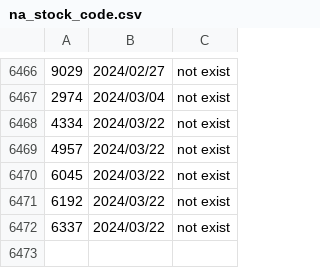
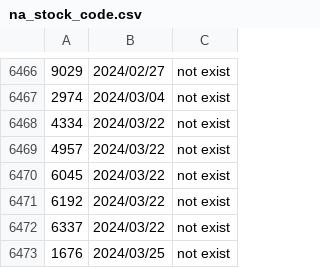
Before and after one commit to poi-ai/nisshokin, a CSV file: na_stock_code.csv, drawn as a sheet; only a part is shown, gaps mark what is left out; the diff names each change by its address in the sheet, - before the commit and + after, or states it on an @@ line.

Commit message:
[bot]update data

```diff
--- a/na_stock_code.csv
+++ b/na_stock_code.csv
+row 6473: 1676 | 2024/03/25 | not exist
```
Also changed, not shown: recorded_date.csv.
